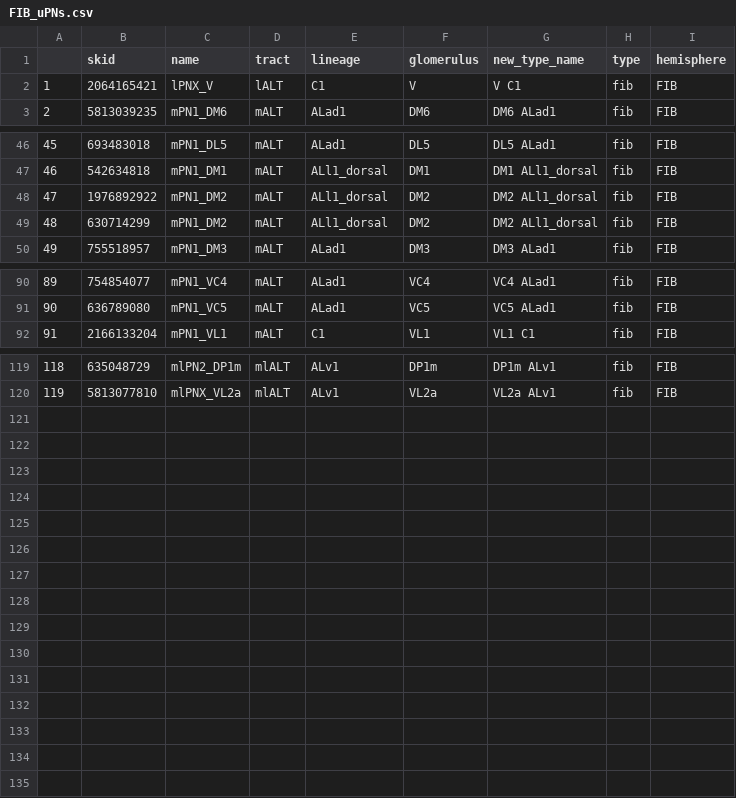
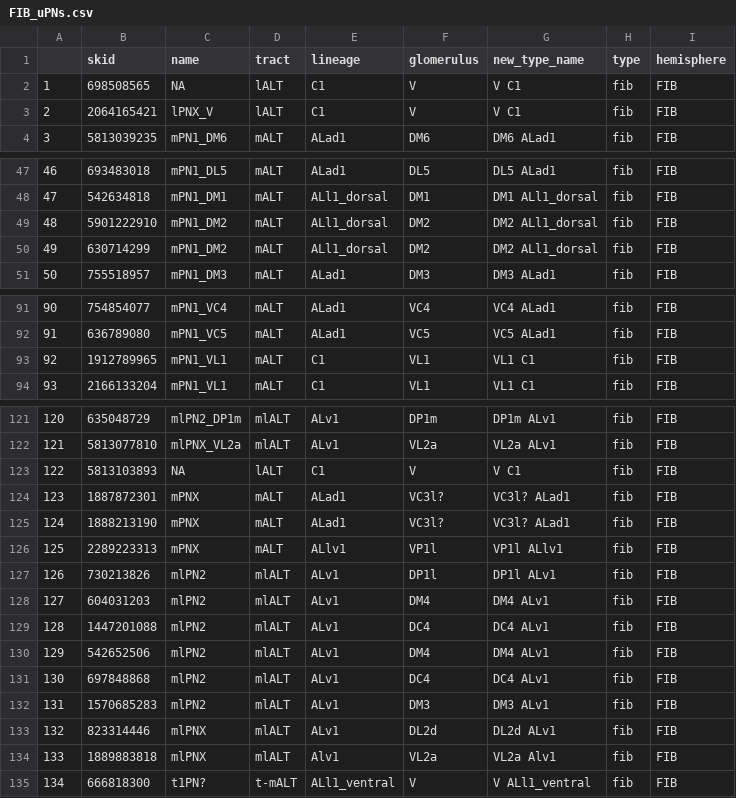
Before and after one commit to flyconnectome/hemibrain_olf_data, a CSV file: FIB_uPNs.csv, drawn as a sheet; only a part is shown, gaps mark what is left out; addresses are those after the commit; the diff names each change by its address in the sheet, - before the commit and + after, or states it on an @@ line.

```diff
--- a/FIB_uPNs.csv
+++ b/FIB_uPNs.csv
+row 2: 1 | 698508565 | NA | lALT | C1 | V | V C1 | fib | FIB
@@ column A renumbered between rows 3 and 122 @@
-B49 (skid): 1976892922
+B49 (skid): 5901222910
+row 93: 92 | 1912789965 | mPN1_VL1 | mALT | C1 | VL1 | VL1 C1 | fib | FIB
+row 123: 122 | 5813103893 | NA | lALT | C1 | V | V C1 | fib | FIB
+row 124: 123 | 1887872301 | mPNX | mALT | ALad1 | VC3l? | VC3l? ALad1 | fib | FIB
+row 125: 124 | 1888213190 | mPNX | mALT | ALad1 | VC3l? | VC3l? ALad1 | fib | FIB
+row 126: 125 | 2289223313 | mPNX | mALT | ALlv1 | VP1l | VP1l ALlv1 | fib | FIB
+row 127: 126 | 730213826 | mlPN2 | mlALT | ALv1 | DP1l | DP1l ALv1 | fib | FIB
+row 128: 127 | 604031203 | mlPN2 | mlALT | ALv1 | DM4 | DM4 ALv1 | fib | FIB
+row 129: 128 | 1447201088 | mlPN2 | mlALT | ALv1 | DC4 | DC4 ALv1 | fib | FIB
+row 130: 129 | 542652506 | mlPN2 | mlALT | ALv1 | DM4 | DM4 ALv1 | fib | FIB
+row 131: 130 | 697848868 | mlPN2 | mlALT | ALv1 | DC4 | DC4 ALv1 | fib | FIB
+row 132: 131 | 1570685283 | mlPN2 | mlALT | ALv1 | DM3 | DM3 ALv1 | fib | FIB
+row 133: 132 | 823314446 | mlPNX | mlALT | ALv1 | DL2d | DL2d ALv1 | fib | FIB
+row 134: 133 | 1889883818 | mlPNX | mlALT | Alv1 | VL2a | VL2a Alv1 | fib | FIB
+row 135: 134 | 666818300 | t1PN? | t-mALT | ALl1_ventral | V | V ALl1_ventral | fib | FIB
```
Also changed, not shown: FIB_VP_PNs.csv, FIB_mPNs.csv.
